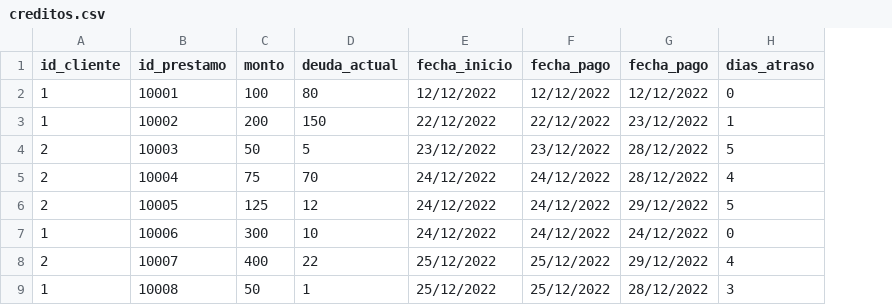
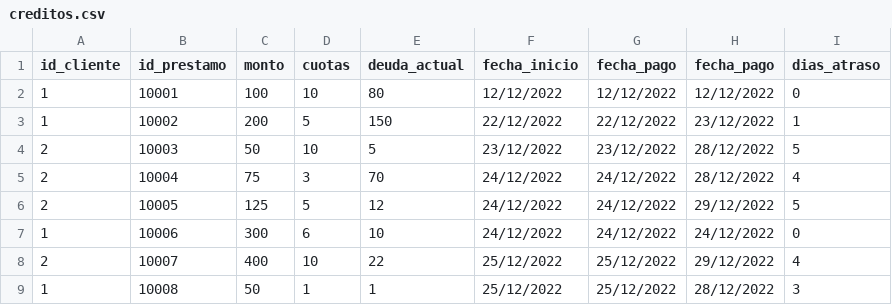
Before and after one commit to oecorrechag/Home-functions, a CSV file: agrupaciones/creditos.csv, drawn as a sheet; the diff names each change by its address in the sheet, - before the commit and + after, or states it on an @@ line.

Commit message:
pruebas de total deuda

```diff
--- a/agrupaciones/creditos.csv
+++ b/agrupaciones/creditos.csv
+column D (cuotas), rows 2-9: 10 | 5 | 10 | 3 | 5 | 6 | 10 | 1
```
Also changed, not shown: 1 other file.
